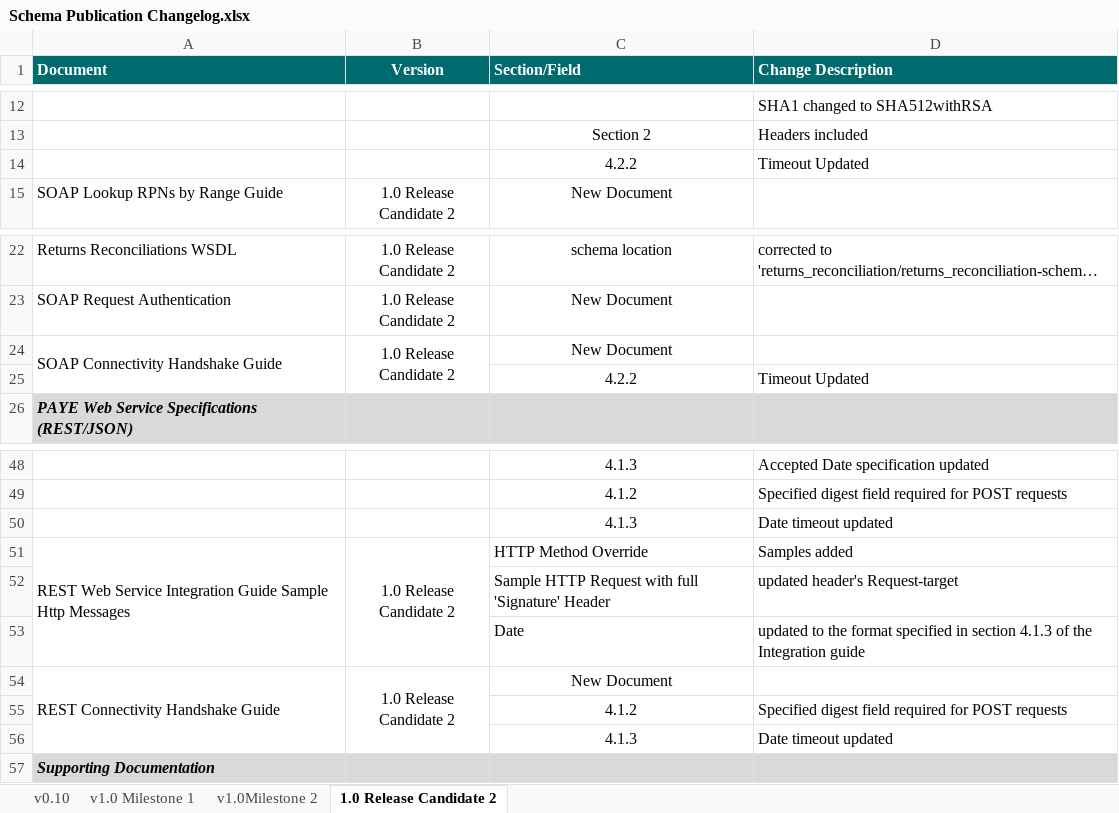
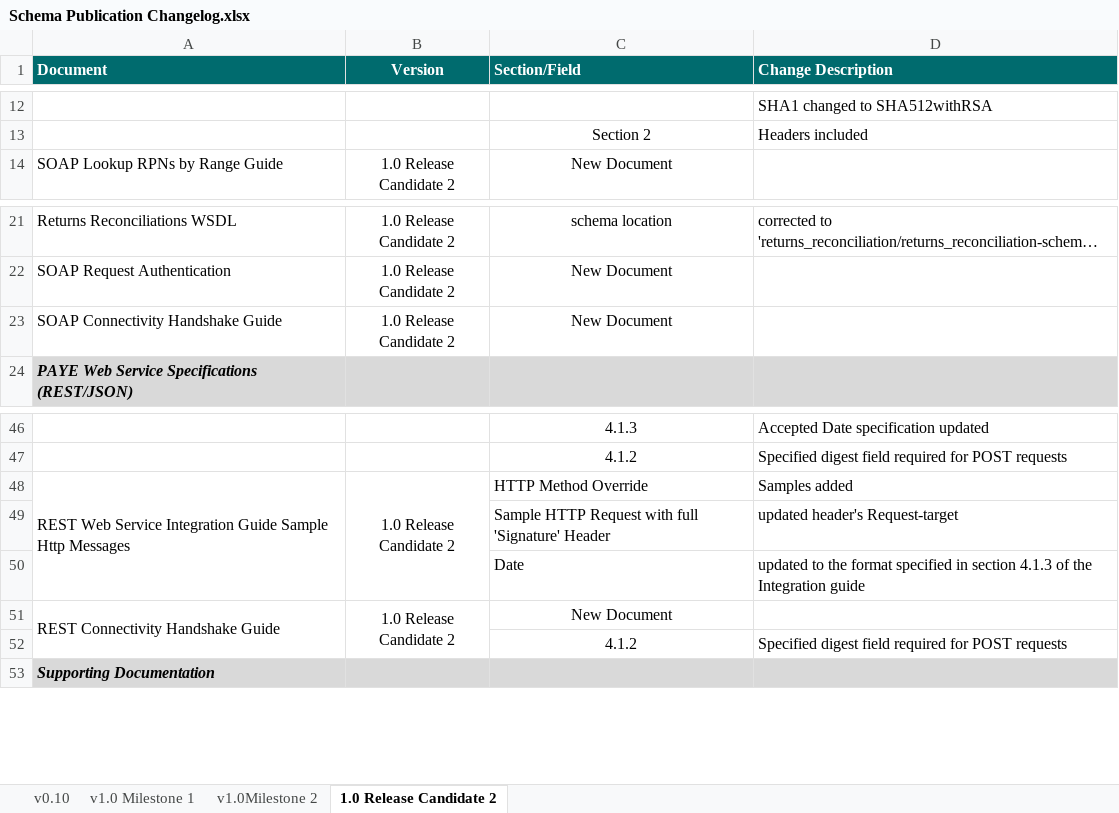
Before and after one commit to revtestaccount/paye-employers-documentation, an Excel workbook: Schema Publication Changelog.xlsx, sheet 1.0 Release Candidate 2, drawn as a sheet; only a part is shown, gaps mark what is left out; long unchanged cells end in …; values as stored, in another font and other column widths than the file's, no borders; removed rows and columns are numbered as before the commit, all else as after; the diff names each change by its address in the sheet, - before the commit and + after, or states it on an @@ line.

Commit message:
reverted date timeout changes

```diff
--- a/Schema Publication Changelog.xlsx (sheet 1.0 Release Candidate 2)
+++ b/Schema Publication Changelog.xlsx (sheet 1.0 Release Candidate 2)
-row 14:  |  | 4.2.2 | Timeout Updated
-A24:A25 merged
-B24:B25 merged
-row 25:  |  | 4.2.2 | Timeout Updated
-row 50:  |  | 4.1.3 | Date timeout updated
-row 56:  |  | 4.1.3 | Date timeout updated
```
Also changed, not shown: 18 other files.
